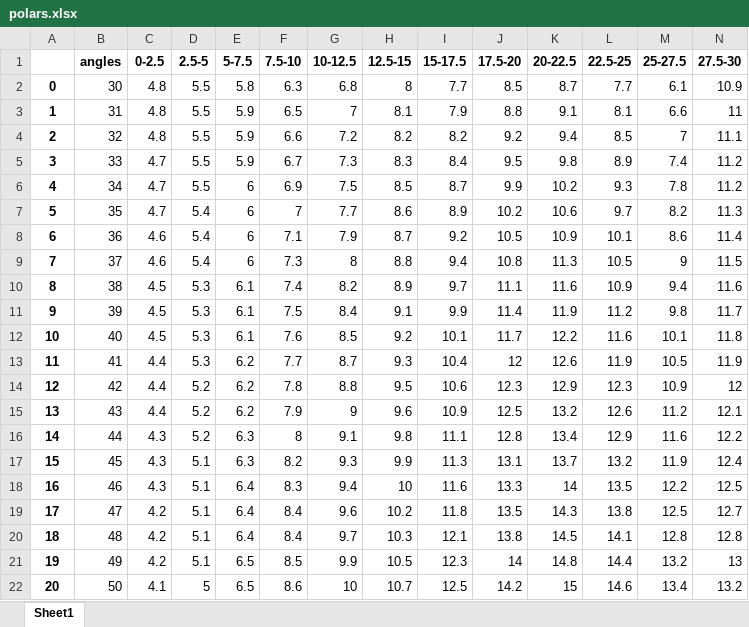
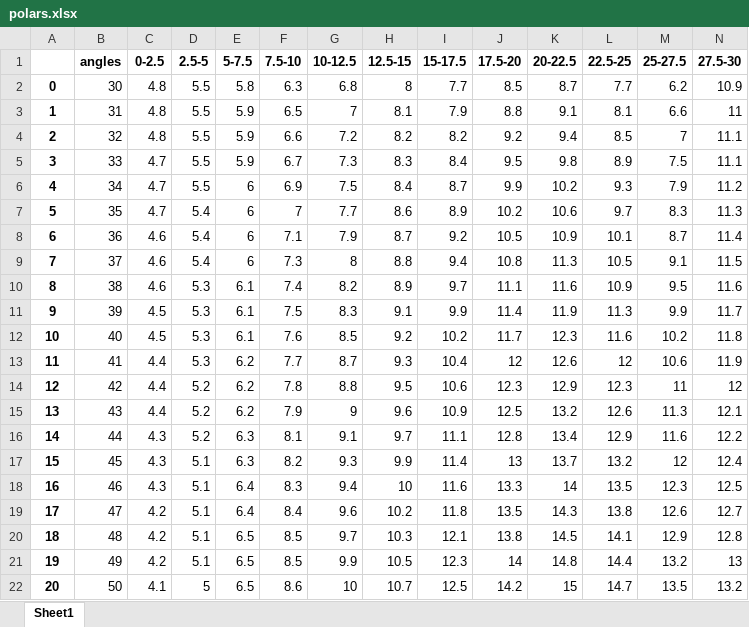
Before and after one commit to nas-/vendee_polar_generator, an Excel workbook: polars.xlsx, sheet Sheet1, drawn as a sheet; only a part is shown; values as stored, in another font and other column widths than the file's, no borders; the diff covers the shown part only; the diff names each change by its address in the sheet, - before the commit and + after, or states it on an @@ line.

```diff
--- a/polars.xlsx (sheet Sheet1)
+++ b/polars.xlsx (sheet Sheet1)
-M2 (25-27.5): 6.1
+M2 (25-27.5): 6.2
-M5 (25-27.5): 7.4
+M5 (25-27.5): 7.5
-N5 (27.5-30): 11.2
+N5 (27.5-30): 11.1
-H6 (12.5-15): 8.5
+H6 (12.5-15): 8.4
-M6 (25-27.5): 7.8
+M6 (25-27.5): 7.9
-M7 (25-27.5): 8.2
+M7 (25-27.5): 8.3
-M8 (25-27.5): 8.6
+M8 (25-27.5): 8.7
-M9 (25-27.5): 9
+M9 (25-27.5): 9.1
-C10 (0-2.5): 4.5
+C10 (0-2.5): 4.6
-M10 (25-27.5): 9.4
+M10 (25-27.5): 9.5
-G11 (10-12.5): 8.4
+G11 (10-12.5): 8.3
-L11 (22.5-25): 11.2
+L11 (22.5-25): 11.3
-M11 (25-27.5): 9.8
+M11 (25-27.5): 9.9
-I12 (15-17.5): 10.1
+I12 (15-17.5): 10.2
-K12 (20-22.5): 12.2
+K12 (20-22.5): 12.3
-M12 (25-27.5): 10.1
+M12 (25-27.5): 10.2
-L13 (22.5-25): 11.9
+L13 (22.5-25): 12
-M13 (25-27.5): 10.5
+M13 (25-27.5): 10.6
-M14 (25-27.5): 10.9
+M14 (25-27.5): 11
-M15 (25-27.5): 11.2
+M15 (25-27.5): 11.3
-F16 (7.5-10): 8
+F16 (7.5-10): 8.1
-H16 (12.5-15): 9.8
+H16 (12.5-15): 9.7
-I17 (15-17.5): 11.3
+I17 (15-17.5): 11.4
-J17 (17.5-20): 13.1
+J17 (17.5-20): 13
-M17 (25-27.5): 11.9
+M17 (25-27.5): 12
-M18 (25-27.5): 12.2
+M18 (25-27.5): 12.3
-M19 (25-27.5): 12.5
+M19 (25-27.5): 12.6
-E20 (5-7.5): 6.4
+E20 (5-7.5): 6.5
-F20 (7.5-10): 8.4
+F20 (7.5-10): 8.5
-M20 (25-27.5): 12.8
+M20 (25-27.5): 12.9
-L22 (22.5-25): 14.6
+L22 (22.5-25): 14.7
-M22 (25-27.5): 13.4
+M22 (25-27.5): 13.5
```
Also changed, not shown: 365 edited cells elsewhere in this sheet, 3 other files.
